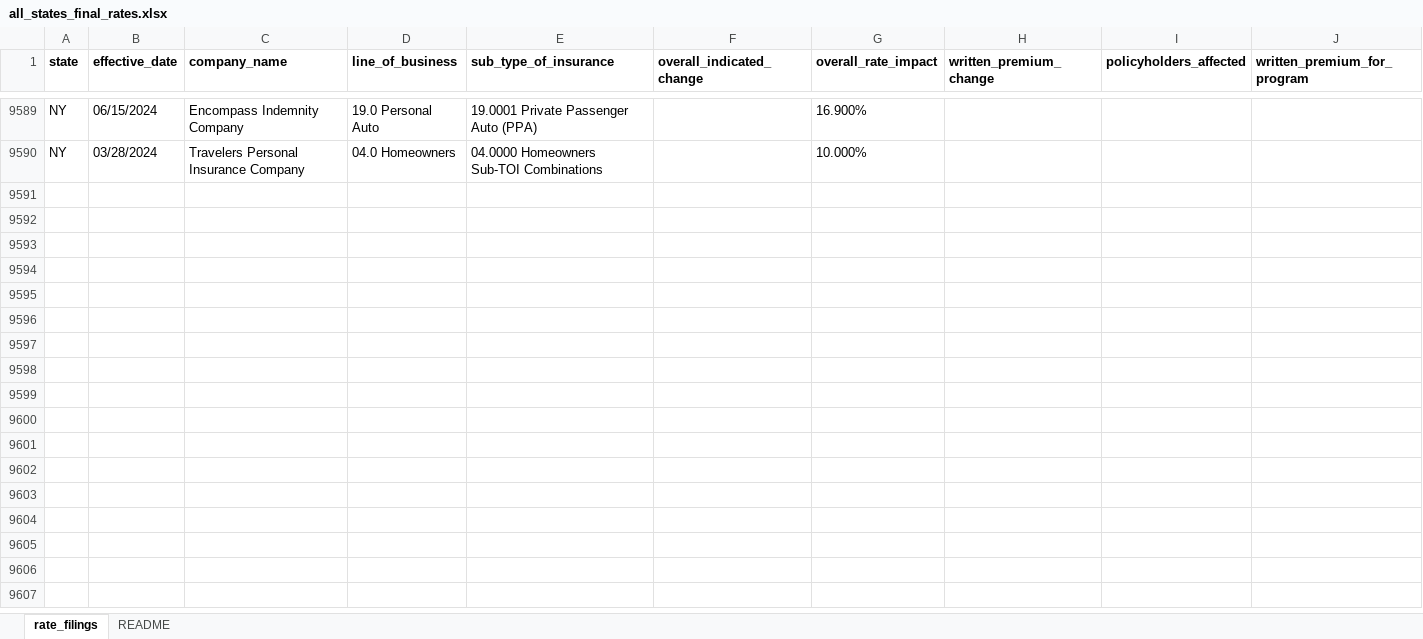
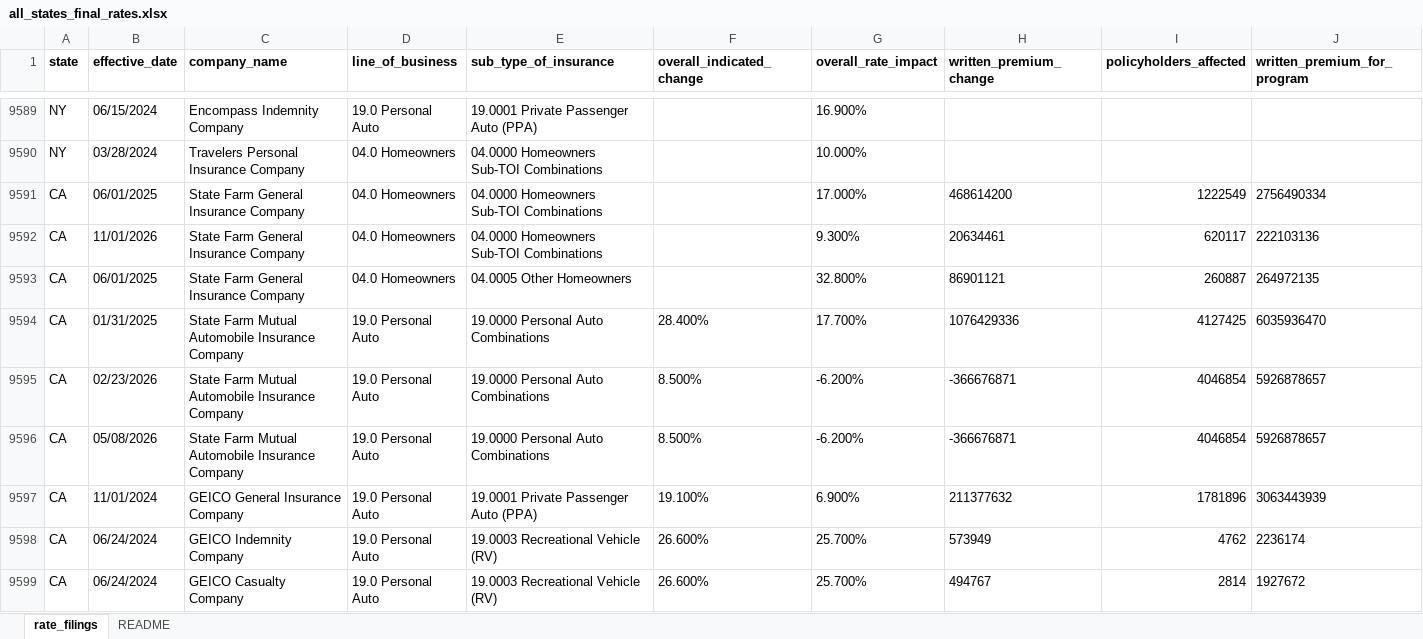
Before and after one commit to AceVon3/AceVonProjects, an Excel workbook: Insurance Rate Data Scraper/output/all_states_final_rates.xlsx, sheet rate_filings, drawn as a sheet; only a part is shown, gaps mark what is left out; values as stored, in another font and other column widths than the file's, no borders; rows hold the shown columns only; the diff covers the shown part only; the diff names each change by its address in the sheet, - before the commit and + after, or states it on an @@ line.

```diff
--- a/Insurance Rate Data Scraper/output/all_states_final_rates.xlsx (sheet rate_filings)
+++ b/Insurance Rate Data Scraper/output/all_states_final_rates.xlsx (sheet rate_filings)
+row 9591: CA | 06/01/2025 | State Farm General Insurance Company | 04.0 Homeowners | 04.0000 Homeowners Sub-TOI Combinations |  | 17.000% | 468614200 | 1222549 | 2756490334
+row 9592: CA | 11/01/2026 | State Farm General Insurance Company | 04.0 Homeowners | 04.0000 Homeowners Sub-TOI Combinations |  | 9.300% | 20634461 | 620117 | 222103136
+row 9593: CA | 06/01/2025 | State Farm General Insurance Company | 04.0 Homeowners | 04.0005 Other Homeowners |  | 32.800% | 86901121 | 260887 | 264972135
+row 9594: CA | 01/31/2025 | State Farm Mutual Automobile Insurance Company | 19.0 Personal Auto | 19.0000 Personal Auto Combinations | 28.400% | 17.700% | 1076429336 | 4127425 | 6035936470
+row 9595: CA | 02/23/2026 | State Farm Mutual Automobile Insurance Company | 19.0 Personal Auto | 19.0000 Personal Auto Combinations | 8.500% | -6.200% | -366676871 | 4046854 | 5926878657
+row 9596: CA | 05/08/2026 | State Farm Mutual Automobile Insurance Company | 19.0 Personal Auto | 19.0000 Personal Auto Combinations | 8.500% | -6.200% | -366676871 | 4046854 | 5926878657
+row 9597: CA | 11/01/2024 | GEICO General Insurance Company | 19.0 Personal Auto | 19.0001 Private Passenger Auto (PPA) | 19.100% | 6.900% | 211377632 | 1781896 | 3063443939
+row 9598: CA | 06/24/2024 | GEICO Indemnity Company | 19.0 Personal Auto | 19.0003 Recreational Vehicle (RV) | 26.600% | 25.700% | 573949 | 4762 | 2236174
+row 9599: CA | 06/24/2024 | GEICO Casualty Company | 19.0 Personal Auto | 19.0003 Recreational Vehicle (RV) | 26.600% | 25.700% | 494767 | 2814 | 1927672
```
Also changed, not shown: 87 added rows elsewhere in this sheet, 15 other files.
